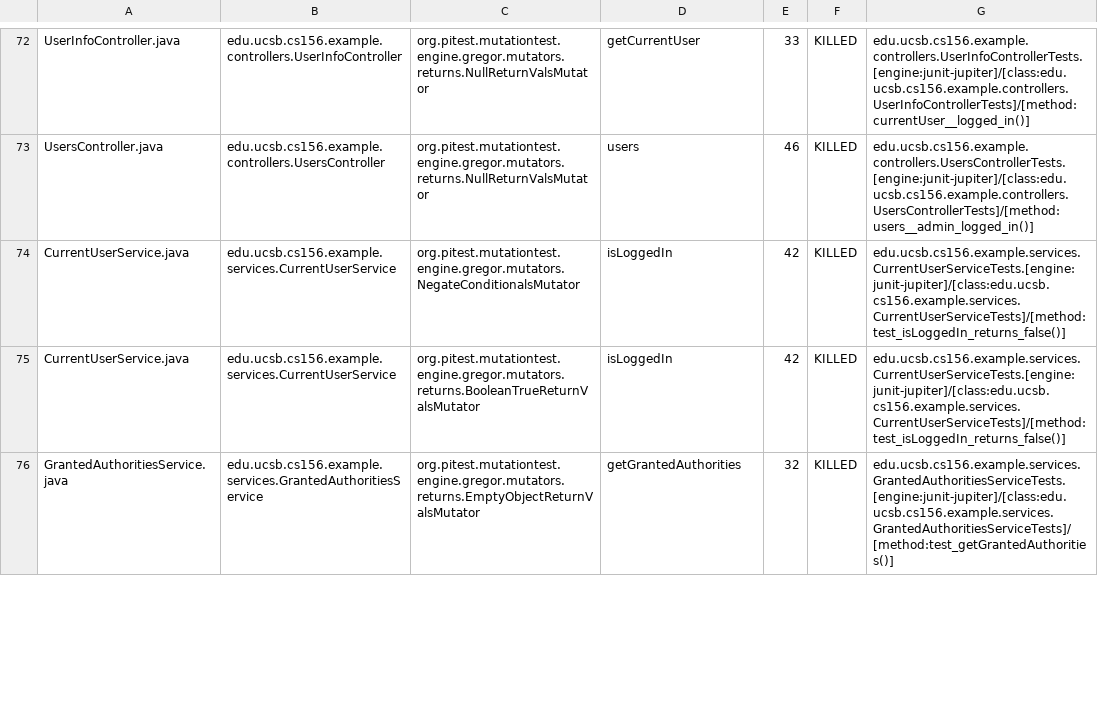
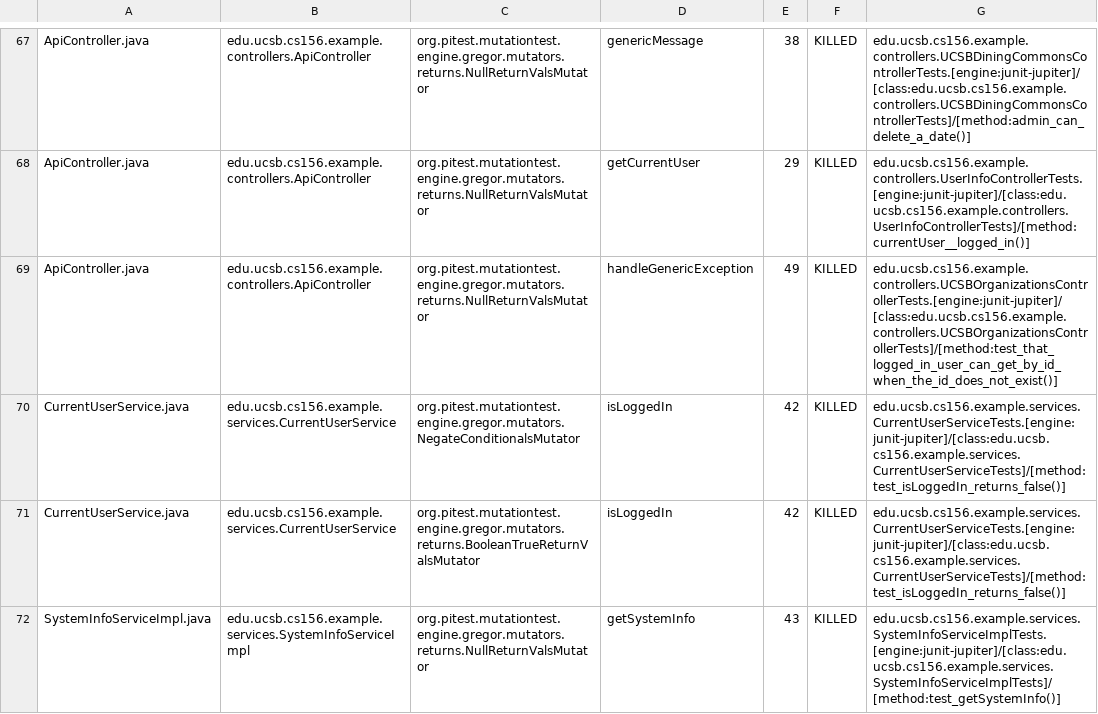
Before and after one commit to ucsb-cs156-s24/team03-s24-5pm-2, a CSV file: prs/82/pitest/mutations.csv, drawn as a sheet; only a part is shown, gaps mark what is left out; the shorter side is filled out with more unchanged rows; addresses are those after the commit; the diff covers the shown part only; the diff names each change by its address in the sheet, - before the commit and + after, or states it on an @@ line.

Commit message:
Deploying to gh-pages from @ ucsb-cs156-s24/team03-s24-5pm-2@39889fe0496d16b5e52721c394b48f9e7d1c8f8b 🚀

```diff
--- a/prs/82/pitest/mutations.csv
+++ b/prs/82/pitest/mutations.csv
-A67: UserInfoController.java
+A67: ApiController.java
-B67: edu.ucsb.cs156.example.controllers.UserInfoController
+B67: edu.ucsb.cs156.example.controllers.ApiController
-D67: getCurrentUser
+D67: genericMessage
-E67: 33
+E67: 38
-G67: edu.ucsb.cs156.example.controllers.UserInfoControllerTests.[engine:junit-jupiter]/[class:edu.ucsb.cs156.example.controllers.UserInfoControllerTests]/[method:currentUser__logged_in()]
+G67: edu.ucsb.cs156.example.controllers.UCSBDiningCommonsControllerTests.[engine:junit-jupiter]/[class:edu.ucsb.cs156.example.controllers.UCSBDiningCommonsControllerTests]/[method:admin_can_delete_a_date()]
@@ row 2 moved to row 68: ApiController.java @@
-A69: UsersController.java
+A69: ApiController.java
-B69: edu.ucsb.cs156.example.controllers.UsersController
+B69: edu.ucsb.cs156.example.controllers.ApiController
-D69: users
+D69: handleGenericException
-E69: 46
+E69: 49
-G69: edu.ucsb.cs156.example.controllers.UsersControllerTests.[engine:junit-jupiter]/[class:edu.ucsb.cs156.example.controllers.UsersControllerTests]/[method:users__admin_logged_in()]
+G69: edu.ucsb.cs156.example.controllers.UCSBOrganizationsControllerTests.[engine:junit-jupiter]/[class:edu.ucsb.cs156.example.controllers.UCSBOrganizationsControllerTests]/[method:test_that_logged_in_user_can_get_by_id_when_the_id_does_not_exist()]
@@ row 77 moved to row 72: SystemInfoServiceImpl.java @@
```
Also changed, not shown: 2 added rows, 2 removed rows and 30 moved rows elsewhere in this file, 13 other files.
